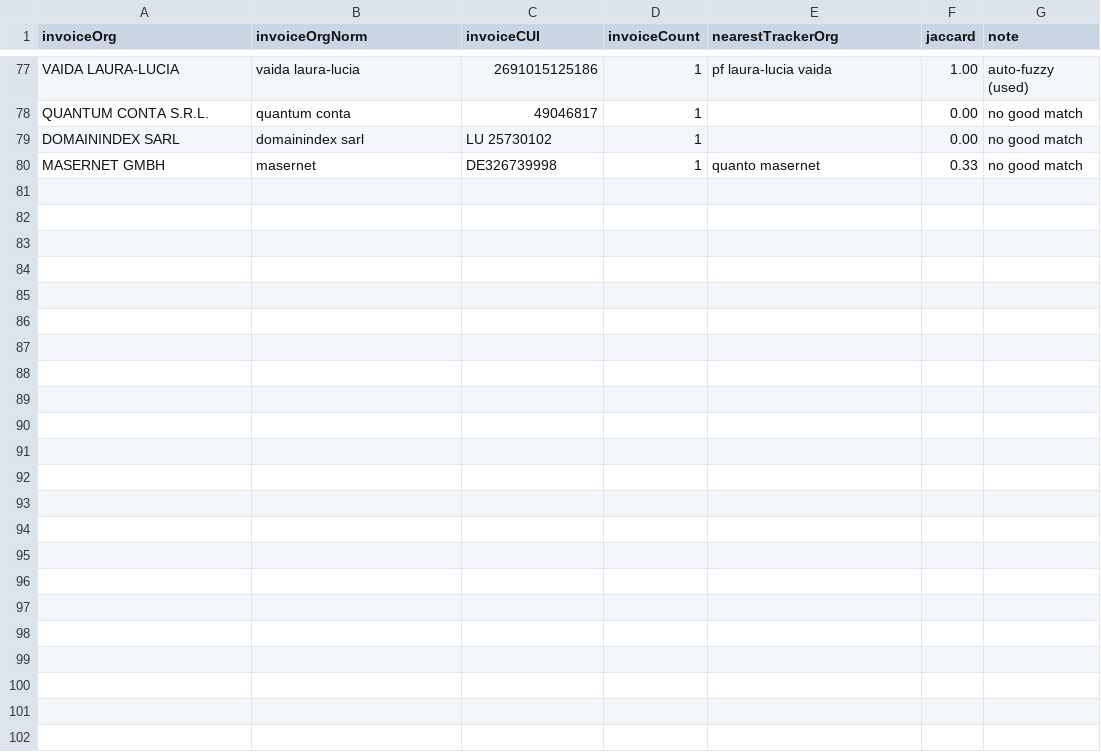
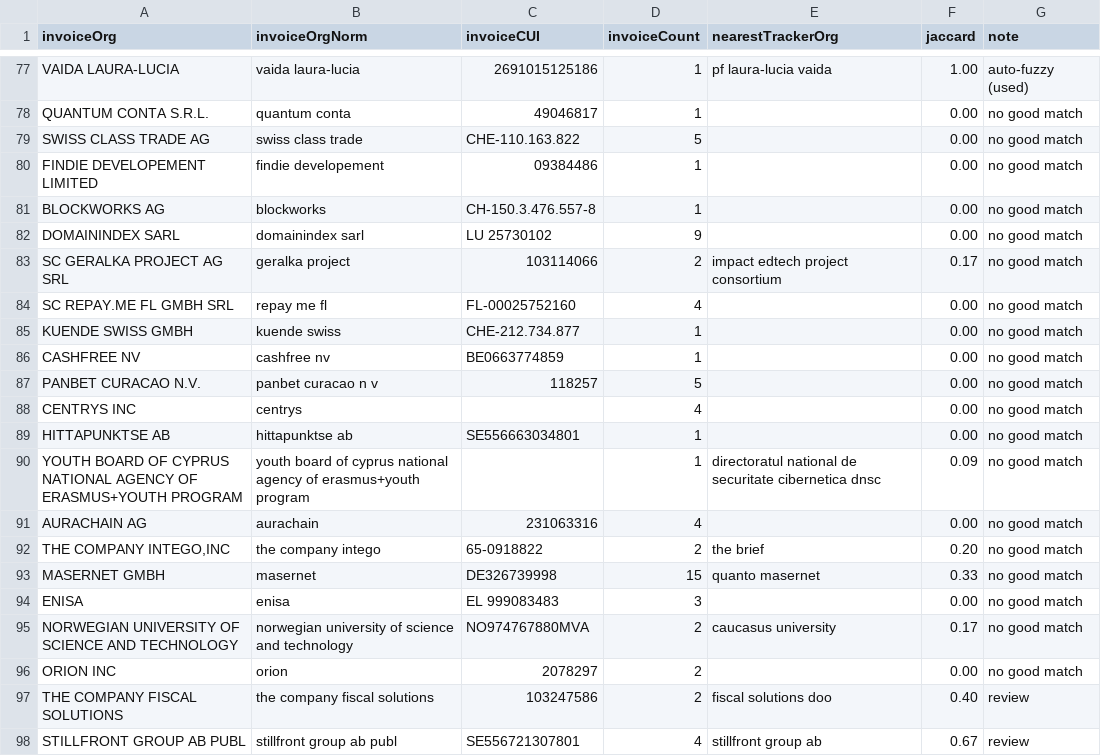
Before and after one commit to AndreiAvadanei/crm, a CSV file: scripts/org-alias-proposal.csv, drawn as a sheet; only a part is shown, gaps mark what is left out; the diff covers the shown part only.

```diff
--- a/scripts/org-alias-proposal.csv
+++ b/scripts/org-alias-proposal.csv
@@ -78,3 +78,21 @@ VAIDA LAURA-LUCIA,vaida laura-lucia,2691015125186,1,pf laura-lucia vaida,1.00,au
 QUANTUM CONTA S.R.L.,quantum conta,49046817,1,,0.00,no good match
-DOMAININDEX SARL,domainindex sarl,LU 25730102,1,,0.00,no good match
-MASERNET GMBH,masernet,DE326739998,1,quanto masernet,0.33,no good match
+SWISS CLASS TRADE AG,swiss class trade,CHE-110.163.822,5,,0.00,no good match
+FINDIE DEVELOPEMENT LIMITED,findie developement,09384486,1,,0.00,no good match
+BLOCKWORKS AG,blockworks,CH-150.3.476.557-8,1,,0.00,no good match
+DOMAININDEX SARL,domainindex sarl,LU 25730102,9,,0.00,no good match
+SC GERALKA PROJECT AG SRL,geralka project,103114066,2,impact edtech project consortium,0.17,no good match
+SC REPAY.ME FL GMBH SRL,repay me fl,FL-00025752160,4,,0.00,no good match
+KUENDE SWISS GMBH,kuende swiss,CHE-212.734.877,1,,0.00,no good match
+CASHFREE NV,cashfree nv,BE0663774859,1,,0.00,no good match
+PANBET CURACAO N.V.,panbet curacao n v,118257,5,,0.00,no good match
+CENTRYS INC,centrys,,4,,0.00,no good match
+HITTAPUNKTSE AB,hittapunktse ab,SE556663034801,1,,0.00,no good match
+YOUTH BOARD OF CYPRUS NATIONAL AGENCY OF ERASMUS+YOUTH PROGRAM,youth board of cyprus national agency of erasmus+youth program,,1,directoratul national de securitate cibernetica dnsc,0.09,no good match
+AURACHAIN AG,aurachain,231063316,4,,0.00,no good match
+"THE COMPANY INTEGO,INC",the company intego,65-0918822,2,the brief,0.20,no good match
+MASERNET GMBH,masernet,DE326739998,15,quanto masernet,0.33,no good match
+ENISA,enisa,EL 999083483,3,,0.00,no good match
+NORWEGIAN UNIVERSITY OF SCIENCE AND TECHNOLOGY,norwegian university of science and technology,NO974767880MVA,2,caucasus university,0.17,no good match
+ORION INC,orion,2078297,2,,0.00,no good match
+THE COMPANY FISCAL SOLUTIONS,the company fiscal solutions,103247586,2,fiscal solutions doo,0.40,review
+STILLFRONT GROUP AB PUBL,stillfront group ab publ,SE556721307801,4,stillfront group ab,0.67,review
```
Also changed, not shown: 2 edited cells elsewhere in this file, scripts/calibration-report.csv, scripts/invoice-part-number-proposal.csv, 16 other files.
